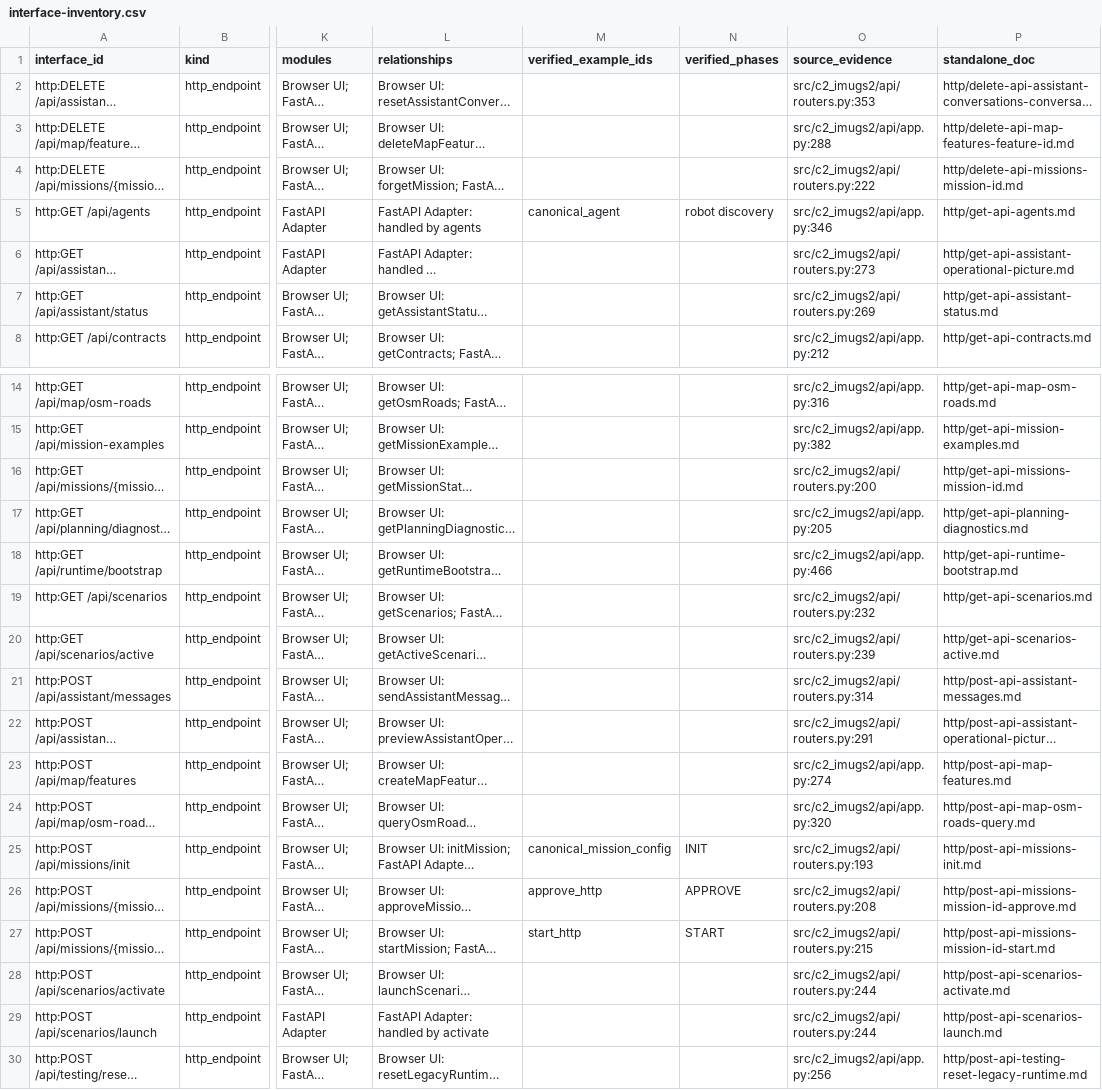
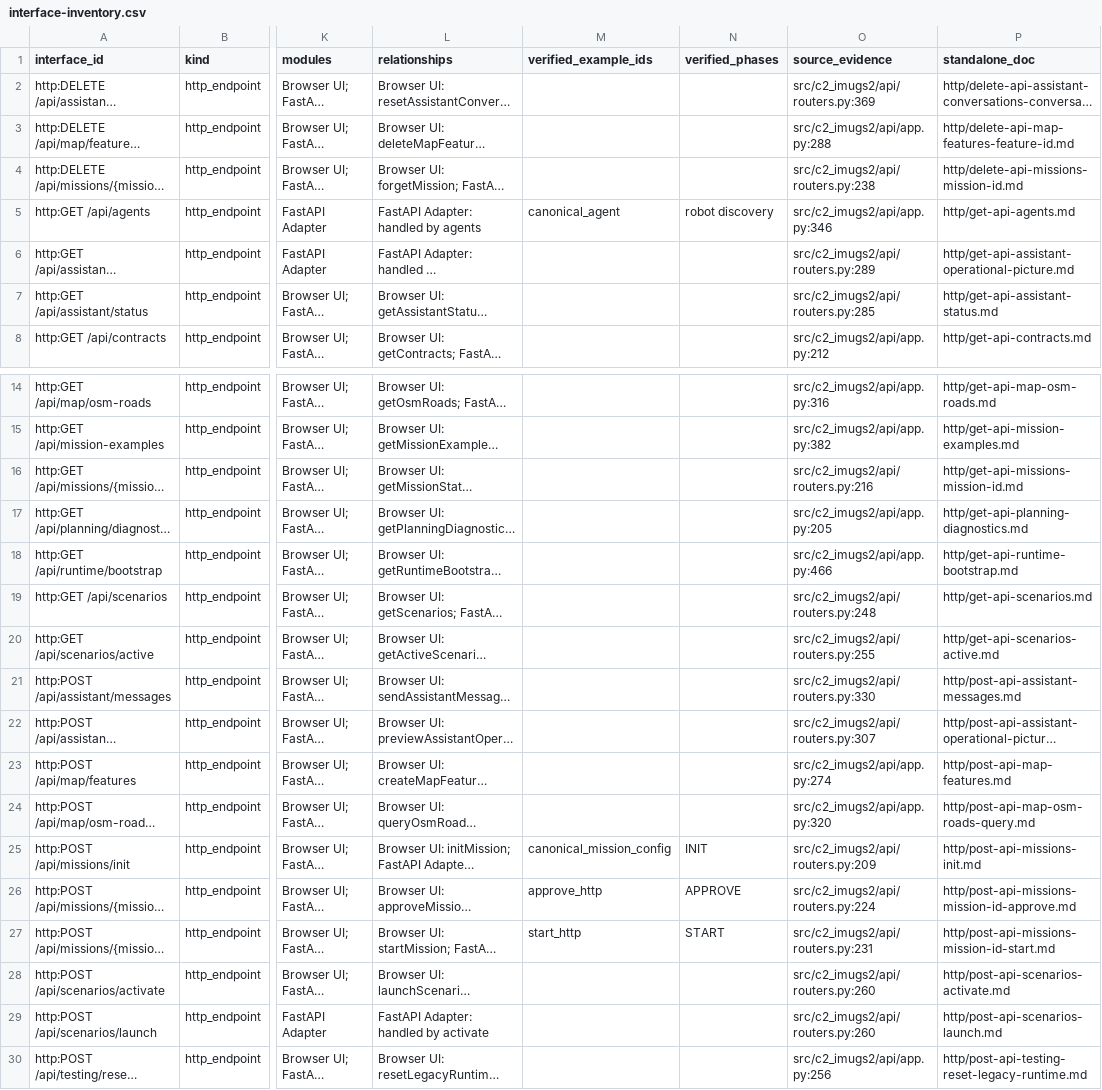
Before and after one commit to LEBaz2211/C2_imugs2, a CSV file: docs/generated/interface-inventory.csv, drawn as a sheet; only a part is shown, gaps mark what is left out; long unchanged cells end in …; the diff names each change by its address in the sheet, - before the commit and + after, or states it on an @@ line.

```diff
--- a/docs/generated/interface-inventory.csv
+++ b/docs/generated/interface-inventory.csv
-O2 (source_evidence): src/c2_imugs2/api/routers.py:353
+O2 (source_evidence): src/c2_imugs2/api/routers.py:369
-O4 (source_evidence): src/c2_imugs2/api/routers.py:222
+O4 (source_evidence): src/c2_imugs2/api/routers.py:238
-O6 (source_evidence): src/c2_imugs2/api/routers.py:273
+O6 (source_evidence): src/c2_imugs2/api/routers.py:289
-O7 (source_evidence): src/c2_imugs2/api/routers.py:269
+O7 (source_evidence): src/c2_imugs2/api/routers.py:285
-O16 (source_evidence): src/c2_imugs2/api/routers.py:200
+O16 (source_evidence): src/c2_imugs2/api/routers.py:216
-O19 (source_evidence): src/c2_imugs2/api/routers.py:232
+O19 (source_evidence): src/c2_imugs2/api/routers.py:248
-O20 (source_evidence): src/c2_imugs2/api/routers.py:239
+O20 (source_evidence): src/c2_imugs2/api/routers.py:255
-O21 (source_evidence): src/c2_imugs2/api/routers.py:314
+O21 (source_evidence): src/c2_imugs2/api/routers.py:330
-O22 (source_evidence): src/c2_imugs2/api/routers.py:291
+O22 (source_evidence): src/c2_imugs2/api/routers.py:307
-O25 (source_evidence): src/c2_imugs2/api/routers.py:193
+O25 (source_evidence): src/c2_imugs2/api/routers.py:209
-O26 (source_evidence): src/c2_imugs2/api/routers.py:208
+O26 (source_evidence): src/c2_imugs2/api/routers.py:224
-O27 (source_evidence): src/c2_imugs2/api/routers.py:215
+O27 (source_evidence): src/c2_imugs2/api/routers.py:231
-O28:O29 (source_evidence): src/c2_imugs2/api/routers.py:244
+O28:O29 (source_evidence): src/c2_imugs2/api/routers.py:260
```
Also changed, not shown: 39 other files.
